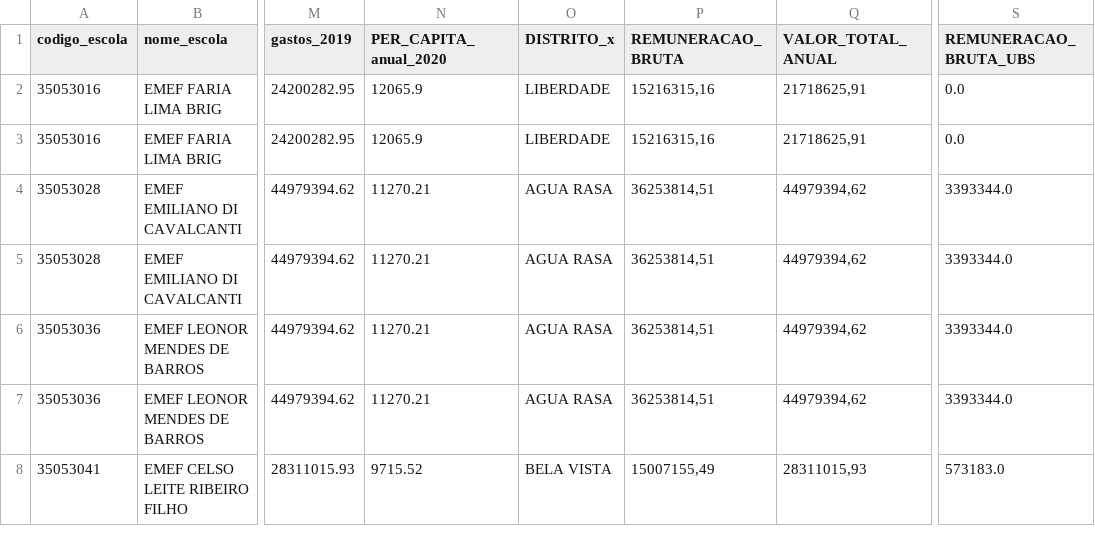
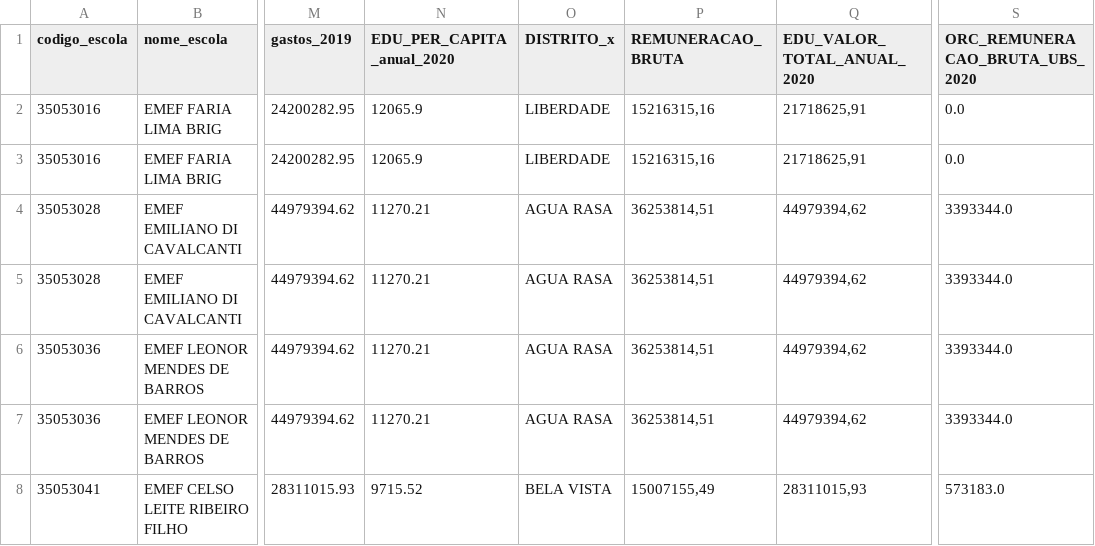
Before and after one commit to LabCidades/app_tcm_ideb, a CSV file: data/cadastro_ideb_merged.csv, drawn as a sheet; only a part is shown, gaps mark what is left out; the diff names each change by its address in the sheet, - before the commit and + after, or states it on an @@ line.

Commit message:
Adicionando siglas antes do identificador indicadores, para melhor identificar a que GT pertencem
Adicionando datas aos nomes dos indicadores, para melhor identificar de que ano são

Mudando título do app de "Regionalização IDEB 2019" para "Observatório de Políticas Públicas - TCMSP"

```diff
--- a/data/cadastro_ideb_merged.csv
+++ b/data/cadastro_ideb_merged.csv
-N1: PER_CAPITA_anual_2020
+N1: EDU_PER_CAPITA_anual_2020
-Q1: VALOR_TOTAL_ANUAL
+Q1: EDU_VALOR_TOTAL_ANUAL_2020
-S1: REMUNERACAO_BRUTA_UBS
+S1: ORC_REMUNERACAO_BRUTA_UBS_2020
```
Also changed, not shown: 2 other files.
